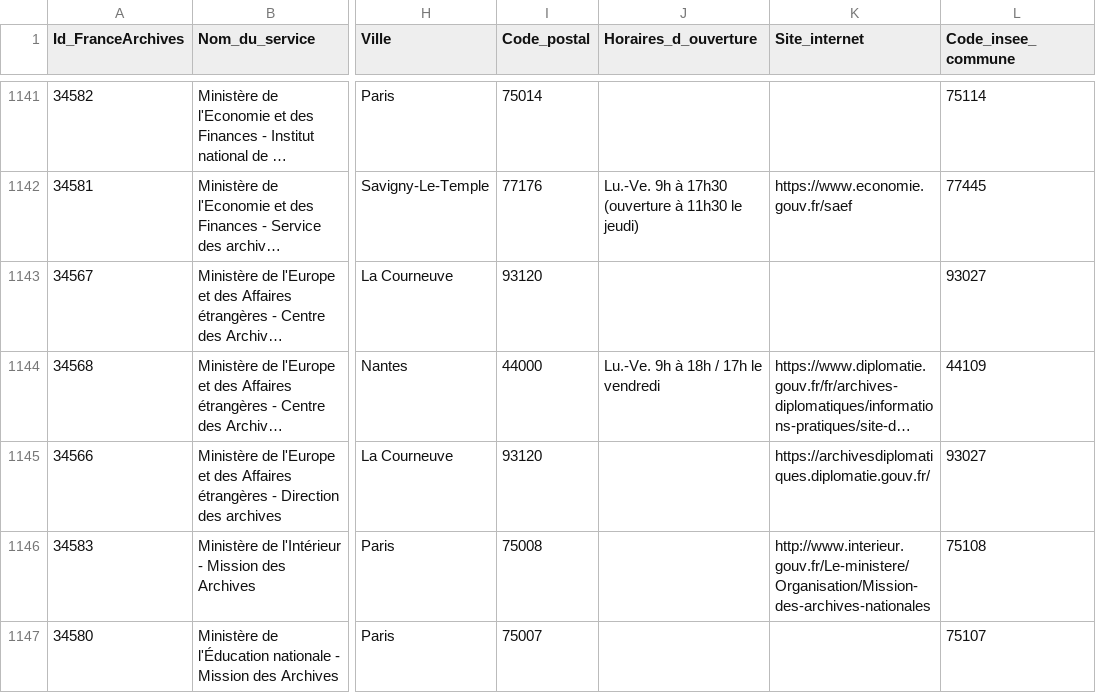
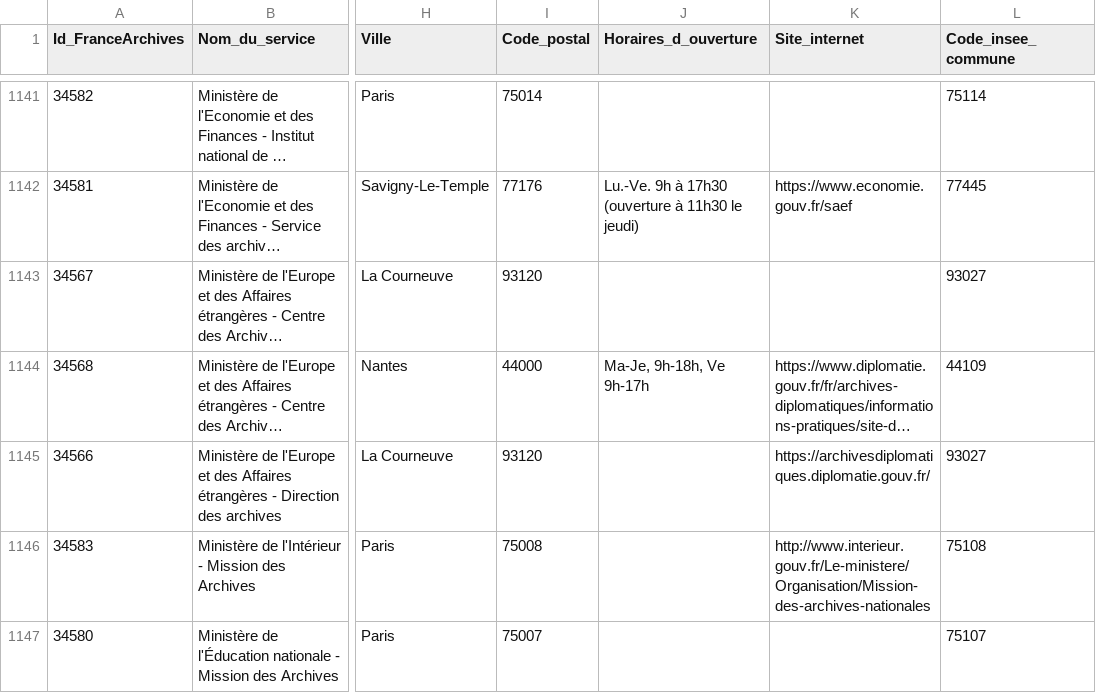
Before and after one commit to culturegouv/siaf, a CSV file: data/moisson_annuaire.csv, drawn as a sheet; only a part is shown, gaps mark what is left out; long unchanged cells end in …; the diff names each change by its address in the sheet, - before the commit and + after, or states it on an @@ line.

```diff
--- a/data/moisson_annuaire.csv
+++ b/data/moisson_annuaire.csv
-J1144 (Horaires_d_ouverture): Lu.-Ve. 9h à 18h / 17h le vendredi
+J1144 (Horaires_d_ouverture): Ma-Je, 9h-18h, Ve 9h-17h
```
